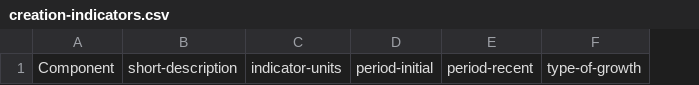
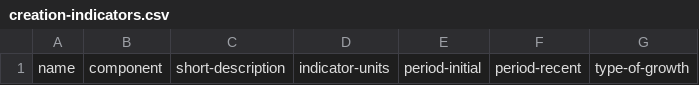
Before and after one commit to AllianceBioversityCIAT/Food-system-country-profiles, a CSV file: src/static/files/creation-indicators.csv, drawn as a sheet; only a part is shown; removed rows and columns are numbered as before the commit, all else as after; the diff names each change by its address in the sheet, - before the commit and + after, or states it on an @@ line.

Commit message:
CPW-262: Edition of existing indicators with a template and new upload.

```diff
--- a/src/static/files/creation-indicators.csv
+++ b/src/static/files/creation-indicators.csv
-column A, row 1: Component
+column A, row 1: name
+column B, row 1: component
```
Also changed, not shown: 7 other files.
